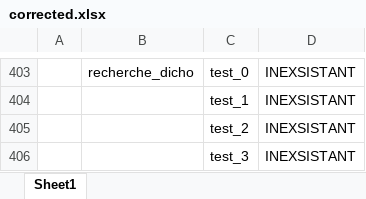
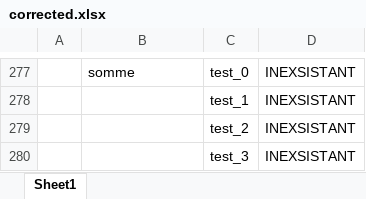
Before and after one commit to Times0/CapytaleAutoCorrect, an Excel workbook: output/corrected.xlsx, sheet Sheet1, drawn as a sheet; only a part is shown, gaps mark what is left out; values as stored, in another font and other column widths than the file's, no borders; addresses are those after the commit; the diff covers the shown part only; the diff names each change by its address in the sheet, - before the commit and + after, or states it on an @@ line.

```diff
--- a/output/corrected.xlsx (sheet Sheet1)
+++ b/output/corrected.xlsx (sheet Sheet1)
-B277: recherche_dicho
+B277: somme
```
Also changed, not shown: other rows of this sheet, 46 other files.
